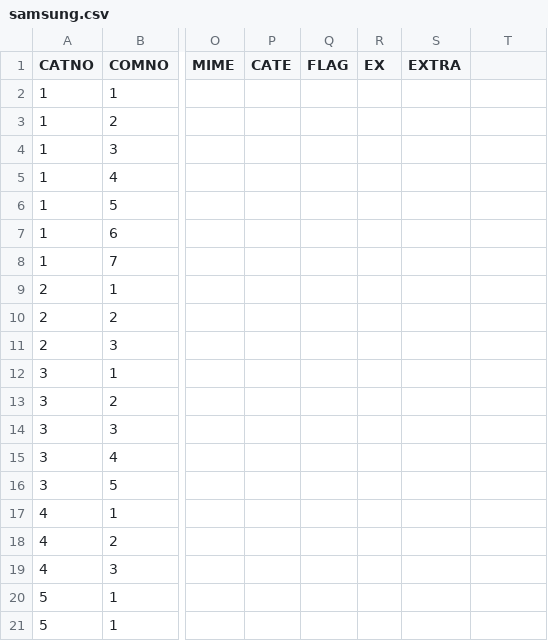
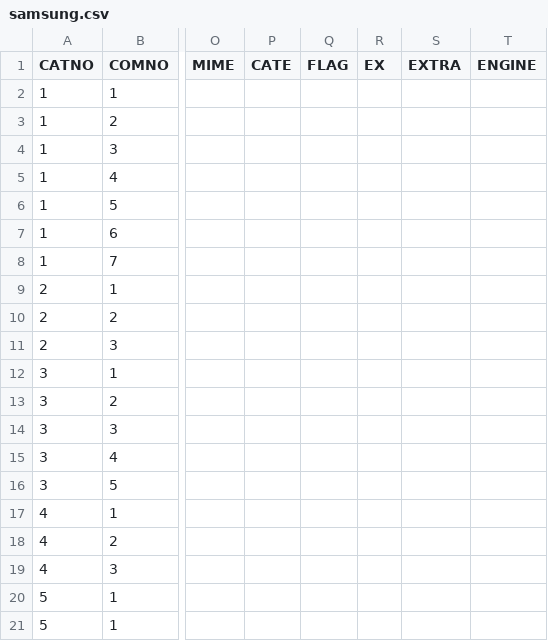
Before and after one commit to DreaM117er/mux-os, a CSV file: plugins/samsung.csv, drawn as a sheet; only a part is shown, gaps mark what is left out; the diff names each change by its address in the sheet, - before the commit and + after, or states it on an @@ line.

```diff
--- a/plugins/samsung.csv
+++ b/plugins/samsung.csv
-T1: (empty)
+T1: ENGINE
```
Also changed, not shown: system.csv.
